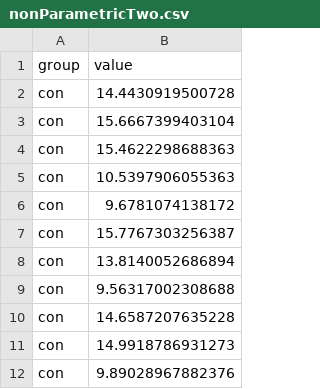
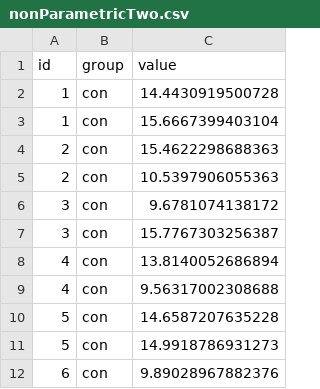
Before and after one commit to SangbuemCho/animalStatisticsDS, a CSV file: nonParametricTwo.csv, drawn as a sheet; only a part is shown; the diff names each change by its address in the sheet, - before the commit and + after, or states it on an @@ line.

Commit message:
add id

```diff
--- a/nonParametricTwo.csv
+++ b/nonParametricTwo.csv
+column A (id), rows 2-12: 1 | 1 | 2 | 2 | 3 | 3 | 4 | 4 | 5 | 5 | 6
```
